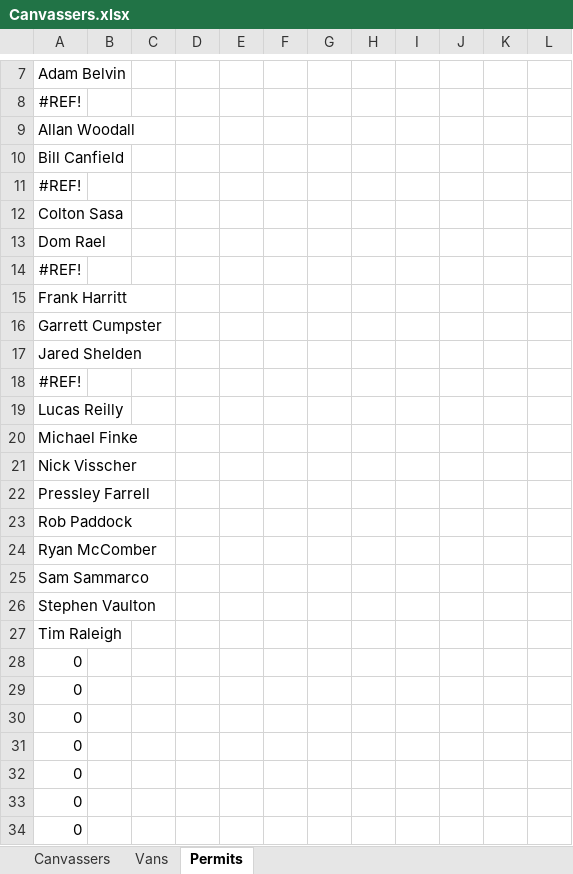
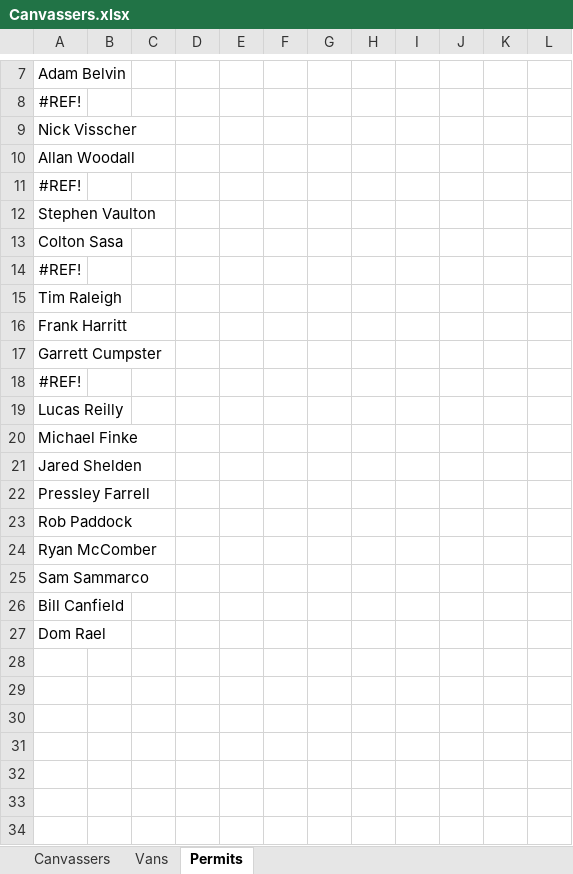
Before and after one commit to renewalProxDenver/areaTracking, an Excel workbook: Canvassers.xlsx, sheet Permits, drawn as a sheet; only a part is shown, gaps mark what is left out; values as stored, in another font and other column widths than the file's, no borders; removed rows and columns are numbered as before the commit, all else as after; the diff names each change by its address in the sheet, - before the commit and + after, or states it on an @@ line.

```diff
--- a/Canvassers.xlsx (sheet Permits)
+++ b/Canvassers.xlsx (sheet Permits)
@@ row 21 moved to row 9: Nick Visscher @@
-row 10: Bill Canfield
@@ row 26 moved to row 12: Stephen Vaulton @@
-row 13: Dom Rael
@@ row 27 moved to row 15: Tim Raleigh @@
@@ row 17 moved to row 21: Jared Shelden @@
-A26: 0
+A26: Bill Canfield
-A27: 0
+A27: Dom Rael
-row 30: 0
-row 31: 0
-row 32: 0
-row 33: 0
-row 34: 0
```
Also changed, not shown: sheet Vans, formulas that keep their value.
